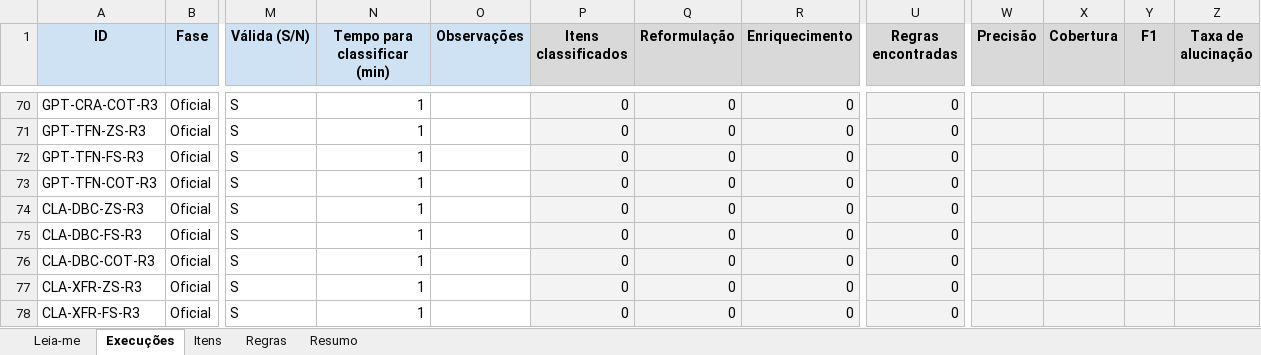
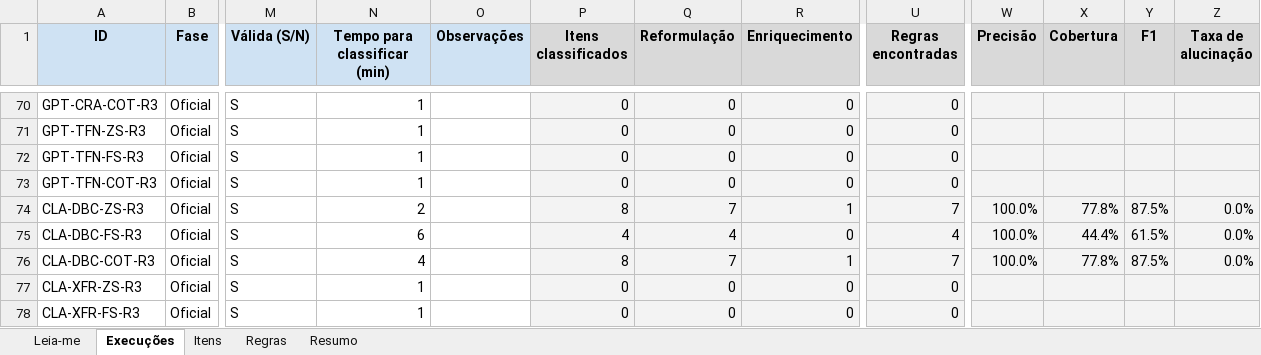
Before and after one commit to math-mcruz/SOURCE-TCC, an Excel workbook: DATASET/EXPERIMENTO/COMPLETO/ETAPA 4/PLANILHAS/DESENVOLVIMENTO/EXECUCOES-EXPERIMENTO.xlsx, sheet Execuções, drawn as a sheet; only a part is shown, gaps mark what is left out; values as stored, in another font and other column widths than the file's, no borders; charts and pictures not drawn; the diff covers the shown part only; the diff names each change by its address in the sheet, - before the commit and + after, or states it on an @@ line.

Commit message:
DBCRFUN classificado nas 3 rodadas

```diff
--- a/DATASET/EXPERIMENTO/COMPLETO/ETAPA 4/PLANILHAS/DESENVOLVIMENTO/EXECUCOES-EXPERIMENTO.xlsx (sheet Execuções)
+++ b/DATASET/EXPERIMENTO/COMPLETO/ETAPA 4/PLANILHAS/DESENVOLVIMENTO/EXECUCOES-EXPERIMENTO.xlsx (sheet Execuções)
-N74 (Tempo para classificar (min)): 1
+N74 (Tempo para classificar (min)): 2
-P74 (Itens classificados): 0
+P74 (Itens classificados): 8
-Q74 (Reformulação): 0
+Q74 (Reformulação): 7
-R74 (Enriquecimento): 0
+R74 (Enriquecimento): 1
-U74 (Regras encontradas): 0
+U74 (Regras encontradas): 7
-W74:W76 (Precisão): (empty)
+W74:W76 (Precisão): 100.0%
-X74 (Cobertura): (empty)
+X74 (Cobertura): 77.8%
-Y74 (F1): (empty)
+Y74 (F1): 87.5%
-Z74:Z76 (Taxa de alucinação): (empty)
+Z74:Z76 (Taxa de alucinação): 0.0%
-N75 (Tempo para classificar (min)): 1
+N75 (Tempo para classificar (min)): 6
-P75 (Itens classificados): 0
+P75 (Itens classificados): 4
-Q75 (Reformulação): 0
+Q75 (Reformulação): 4
-U75 (Regras encontradas): 0
+U75 (Regras encontradas): 4
-X75 (Cobertura): (empty)
+X75 (Cobertura): 44.4%
-Y75 (F1): (empty)
+Y75 (F1): 61.5%
-N76 (Tempo para classificar (min)): 1
+N76 (Tempo para classificar (min)): 4
-P76 (Itens classificados): 0
+P76 (Itens classificados): 8
-Q76 (Reformulação): 0
+Q76 (Reformulação): 7
-R76 (Enriquecimento): 0
+R76 (Enriquecimento): 1
-U76 (Regras encontradas): 0
+U76 (Regras encontradas): 7
-X76 (Cobertura): (empty)
+X76 (Cobertura): 77.8%
-Y76 (F1): (empty)
+Y76 (F1): 87.5%
```
Also changed, not shown: 123 edited cells elsewhere in this sheet, sheet Itens, sheet Resumo, sheet Regras.
